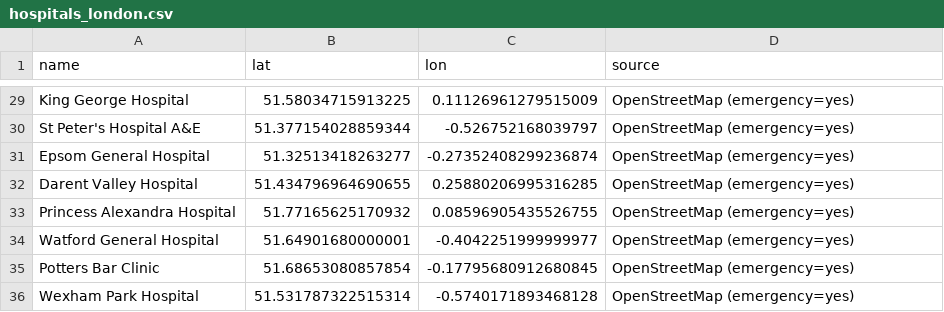
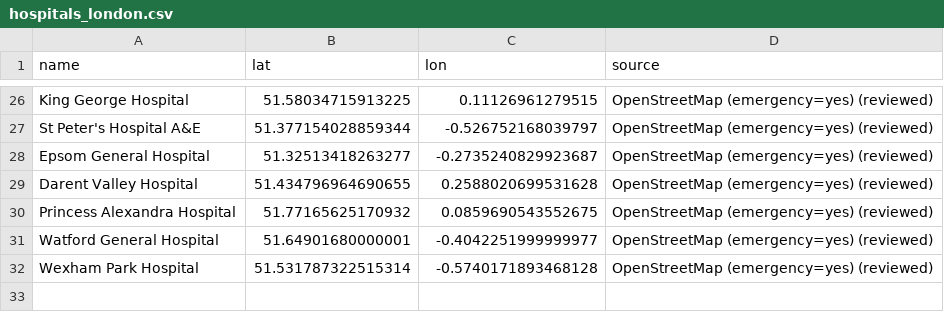
Before and after one commit to eritrouib/race-to-ae, a CSV file: results/hospitals_london.csv, drawn as a sheet; only a part is shown, gaps mark what is left out; removed rows and columns are numbered as before the commit, all else as after; the diff covers the shown part only; the diff names each change by its address in the sheet, - before the commit and + after, or states it on an @@ line.

```diff
--- a/results/hospitals_london.csv
+++ b/results/hospitals_london.csv
-C26 (lon): 0.11126961279515009
+C26 (lon): 0.11126961279515
-D26:D31 (source): OpenStreetMap (emergency=yes)
+D26:D31 (source): OpenStreetMap (emergency=yes) (reviewed)
-C28 (lon): -0.27352408299236874
+C28 (lon): -0.2735240829923687
-C29 (lon): 0.25880206995316285
+C29 (lon): 0.2588020699531628
-C30 (lon): 0.08596905435526755
+C30 (lon): 0.0859690543552675
-row 35: Potters Bar Clinic | 51.68653080857854 | -0.17795680912680845 | OpenStreetMap (emergency=yes)
-D32 (source): OpenStreetMap (emergency=yes)
+D32 (source): OpenStreetMap (emergency=yes) (reviewed)
```
Also changed, not shown: 3 removed rows and 45 edited cells elsewhere in this file, results/hospitals_berlin.csv, results/hospitals_madrid.csv, 39 other files.
